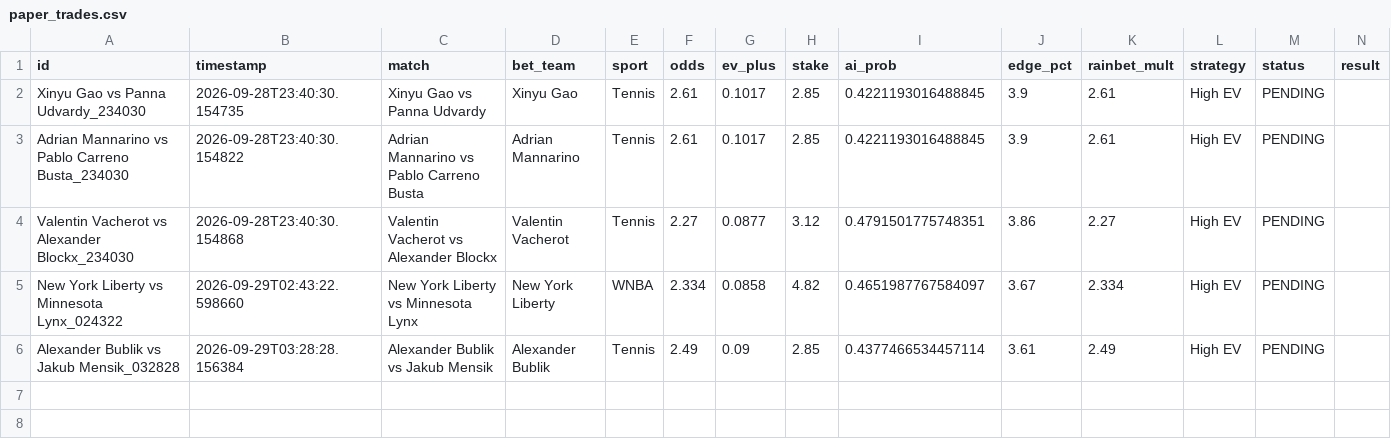
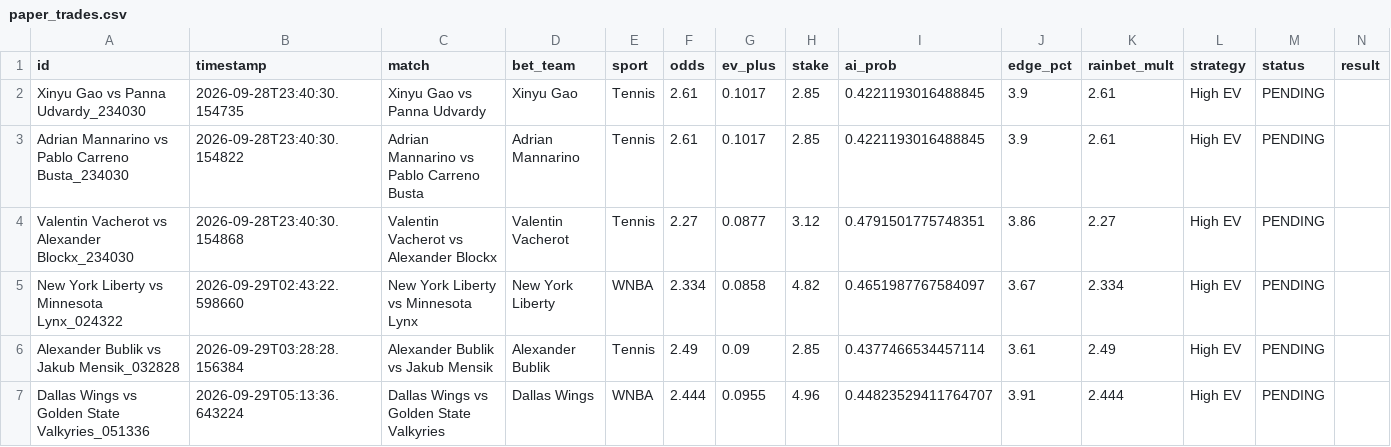
Before and after one commit to alexaspi-hub/mainsell, a CSV file: paper_trades.csv, drawn as a sheet.

Commit message:
Update paper_trades.csv — 2026-09-29T05:13:36

```diff
--- a/paper_trades.csv
+++ b/paper_trades.csv
@@ -6 +6,2 @@ New York Liberty vs Minnesota Lynx_024322,2026-09-29T02:43:22.598660,New York Li
 Alexander Bublik vs Jakub Mensik_032828,2026-09-29T03:28:28.156384,Alexander Bublik vs Jakub Mensik,Alexander Bublik,Tennis,2.49,0.09,2.85,0.4377466534457114,3.61,2.49,High EV,PENDING,
+Dallas Wings vs Golden State Valkyries_051336,2026-09-29T05:13:36.643224,Dallas Wings vs Golden State Valkyries,Dallas Wings,WNBA,2.444,0.0955,4.96,0.44823529411764707,3.91,2.444,High EV,PENDING,
```
